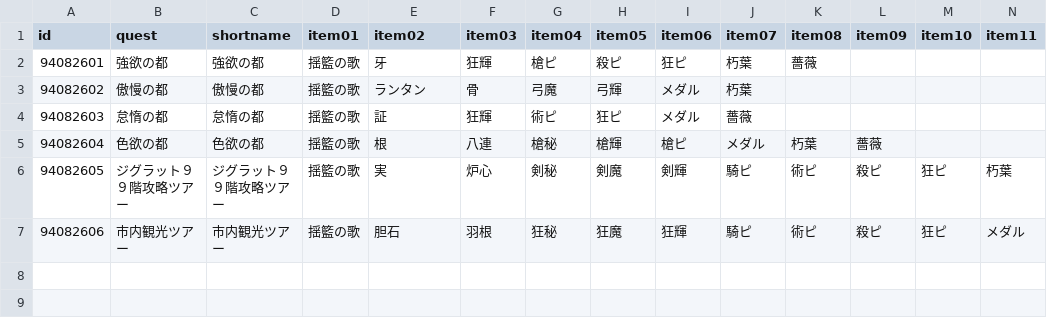
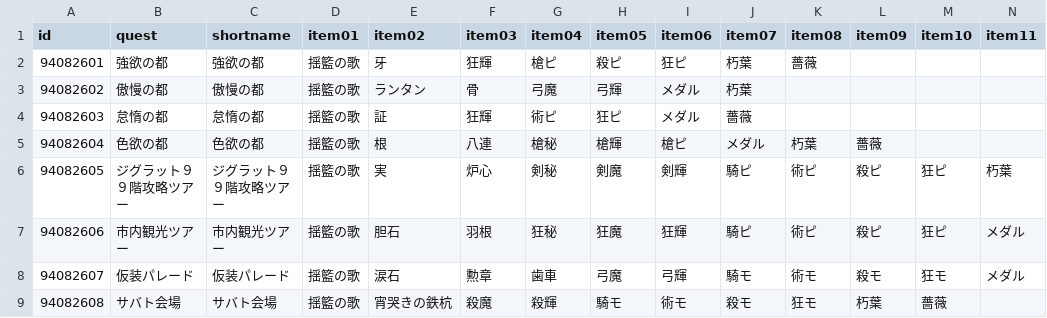
Before and after one commit to fgosc/fgoscdata, a CSV file: data/csv/fgoac.csv, drawn as a sheet; only a part is shown; rows hold the shown columns only; the diff names each change by its address in the sheet, - before the commit and + after, or states it on an @@ line.

```diff
--- a/data/csv/fgoac.csv
+++ b/data/csv/fgoac.csv
+row 8: 94082607 | 仮装パレード | 仮装パレード | 揺籃の歌 | 涙石 | 勲章 | 歯車 | 弓魔 | 弓輝 | 騎モ | 術モ | 殺モ | 狂モ | メダル
+row 9: 94082608 | サバト会場 | サバト会場 | 揺籃の歌 | 宵哭きの鉄杭 | 殺魔 | 殺輝 | 騎モ | 術モ | 殺モ | 狂モ | 朽葉 | 薔薇
```
Also changed, not shown: 1 other file.
